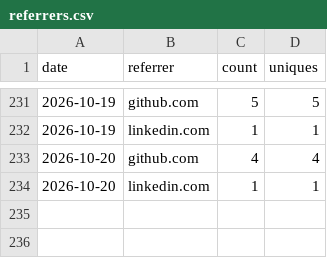
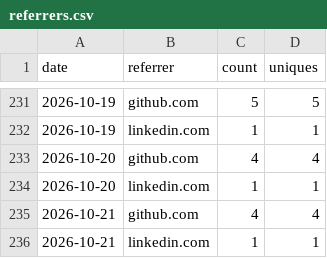
Before and after one commit to rautaditya2606/Shardflow, a CSV file: .github/traffic_data/referrers.csv, drawn as a sheet; only a part is shown, gaps mark what is left out.

```diff
--- a/.github/traffic_data/referrers.csv
+++ b/.github/traffic_data/referrers.csv
@@ -234 +234,3 @@ date,referrer,count,uniques
 2026-10-20,linkedin.com,1,1
+2026-10-21,github.com,4,4
+2026-10-21,linkedin.com,1,1
```
Also changed, not shown: .github/traffic_data/clones.csv, .github/traffic_data/popular_paths.csv, 2 other files.
